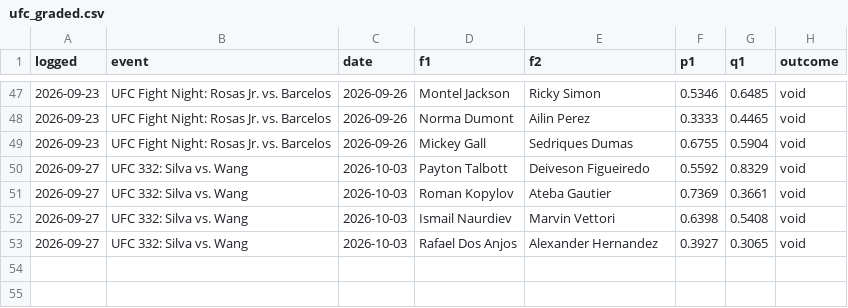
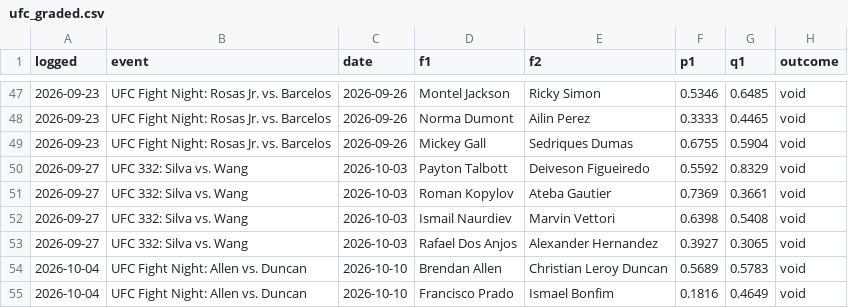
Before and after one commit to CheeseDagg/UFC-ODDS, a CSV file: Github/data/ufc_graded.csv, drawn as a sheet; only a part is shown, gaps mark what is left out; the diff names each change by its address in the sheet, - before the commit and + after, or states it on an @@ line.

```diff
--- a/Github/data/ufc_graded.csv
+++ b/Github/data/ufc_graded.csv
+row 54: 2026-10-04 | UFC Fight Night: Allen vs. Duncan | 2026-10-10 | Brendan Allen | Christian Leroy Duncan | 0.5689 | 0.5783 | void
+row 55: 2026-10-04 | UFC Fight Night: Allen vs. Duncan | 2026-10-10 | Francisco Prado | Ismael Bonfim | 0.1816 | 0.4649 | void
```
Also changed, not shown: Github/data/ufc_graded_blend.csv, Github/data/ufc_predictions.csv, 13 other files.
